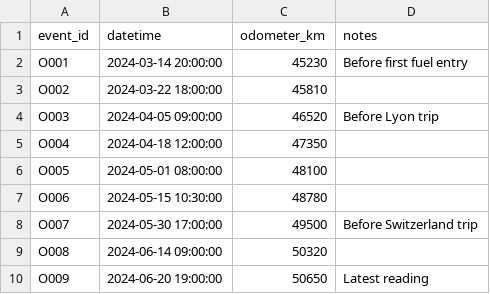
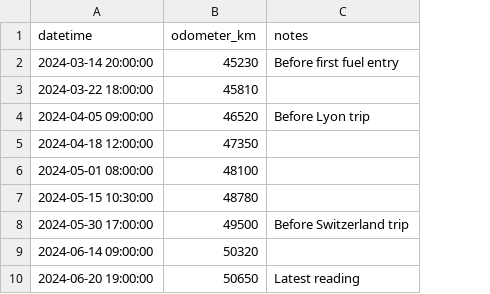
Before and after one commit to joni181/wasschluckter, a CSV file: data/odometer_log.csv, drawn as a sheet; the diff names each change by its address in the sheet, - before the commit and + after, or states it on an @@ line.

```diff
--- a/data/odometer_log.csv
+++ b/data/odometer_log.csv
-column A (event_id), rows 2-10: O001 | O002 | O003 | O004 | O005 | O006 | O007 | O008 | O009
```
Also changed, not shown: data/fuel_log.csv, 15 other files.
